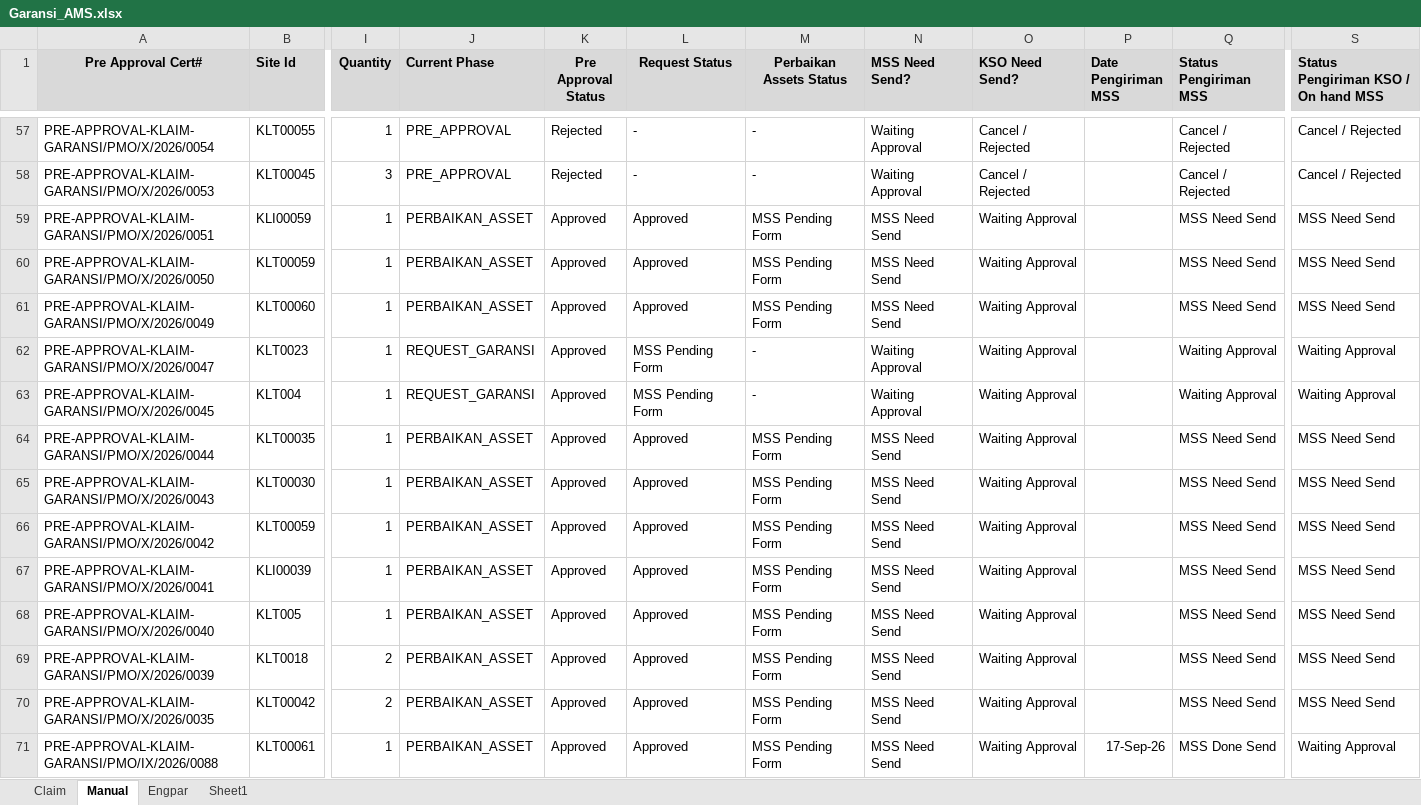
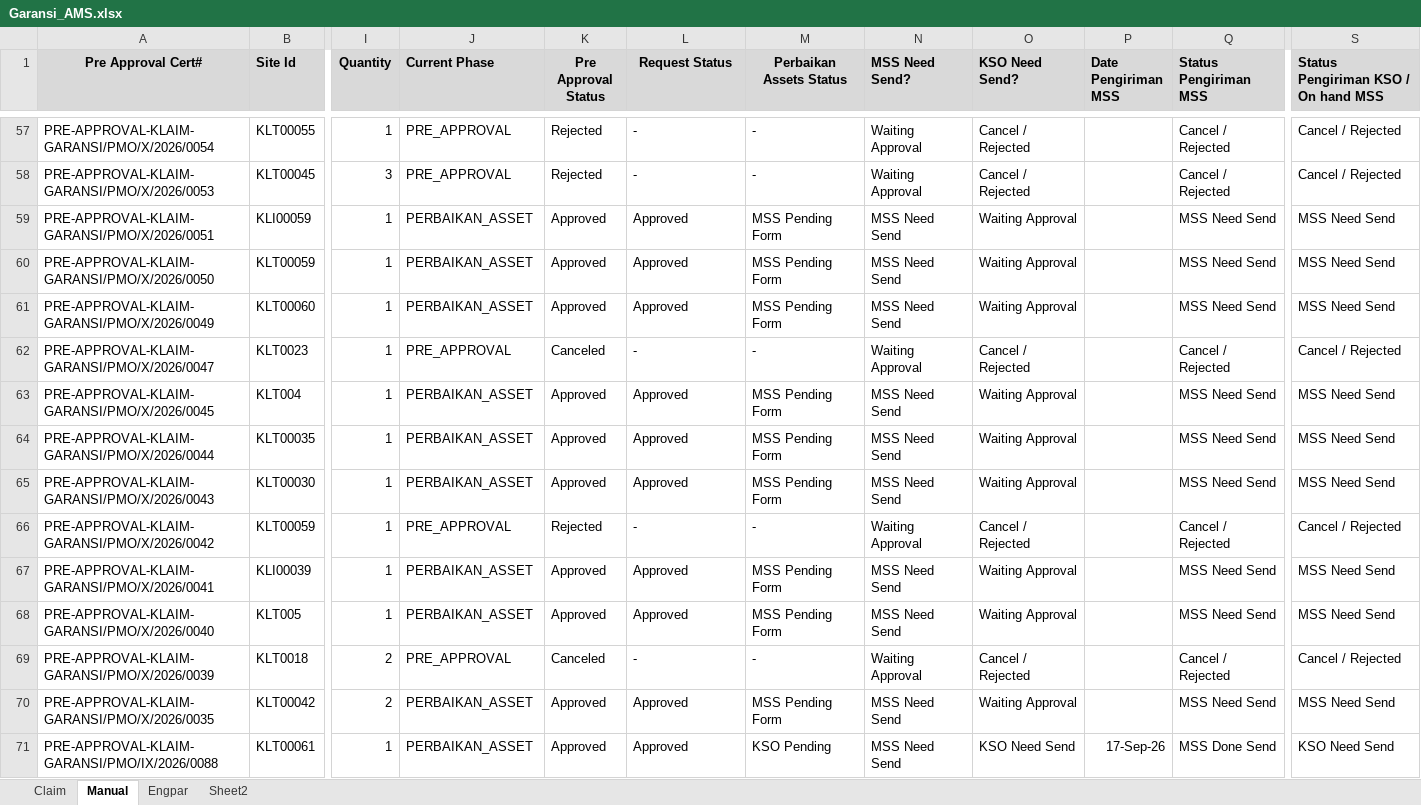
Before and after one commit to Harpaj6688/GaransiAMS, an Excel workbook: Garansi_AMS.xlsx, sheet Manual, drawn as a sheet; only a part is shown, gaps mark what is left out; values as stored, in another font and other column widths than the file's, no borders; the diff covers the shown part only; the diff names each change by its address in the sheet, - before the commit and + after, or states it on an @@ line.

```diff
--- a/Garansi_AMS.xlsx (sheet Manual)
+++ b/Garansi_AMS.xlsx (sheet Manual)
-sheet tab: Sheet1
+sheet tab: Sheet2
-J62 (Current Phase): REQUEST_GARANSI
+J62 (Current Phase): PRE_APPROVAL
-K62 (Pre Approval Status): Approved
+K62 (Pre Approval Status): Canceled
-L62 (Request Status): MSS Pending Form
+L62 (Request Status): -
-O62 (KSO Need Send?): Waiting Approval
+O62 (KSO Need Send?): Cancel / Rejected
-Q62 (Status Pengiriman MSS): Waiting Approval
+Q62 (Status Pengiriman MSS): Cancel / Rejected
-S62: Waiting Approval
+S62: Cancel / Rejected
-J63 (Current Phase): REQUEST_GARANSI
+J63 (Current Phase): PERBAIKAN_ASSET
-L63 (Request Status): MSS Pending Form
+L63 (Request Status): Approved
-M63 (Perbaikan Assets Status): -
+M63 (Perbaikan Assets Status): MSS Pending Form
-N63 (MSS Need Send?): Waiting Approval
+N63 (MSS Need Send?): MSS Need Send
-Q63 (Status Pengiriman MSS): Waiting Approval
+Q63 (Status Pengiriman MSS): MSS Need Send
-S63: Waiting Approval
+S63: MSS Need Send
-J66 (Current Phase): PERBAIKAN_ASSET
+J66 (Current Phase): PRE_APPROVAL
-K66 (Pre Approval Status): Approved
+K66 (Pre Approval Status): Rejected
-L66 (Request Status): Approved
+L66 (Request Status): -
-M66 (Perbaikan Assets Status): MSS Pending Form
+M66 (Perbaikan Assets Status): -
-N66 (MSS Need Send?): MSS Need Send
+N66 (MSS Need Send?): Waiting Approval
-O66 (KSO Need Send?): Waiting Approval
+O66 (KSO Need Send?): Cancel / Rejected
-Q66 (Status Pengiriman MSS): MSS Need Send
+Q66 (Status Pengiriman MSS): Cancel / Rejected
-S66: MSS Need Send
+S66: Cancel / Rejected
-J69 (Current Phase): PERBAIKAN_ASSET
+J69 (Current Phase): PRE_APPROVAL
-K69 (Pre Approval Status): Approved
+K69 (Pre Approval Status): Canceled
-L69 (Request Status): Approved
+L69 (Request Status): -
-M69 (Perbaikan Assets Status): MSS Pending Form
+M69 (Perbaikan Assets Status): -
-N69 (MSS Need Send?): MSS Need Send
+N69 (MSS Need Send?): Waiting Approval
-O69 (KSO Need Send?): Waiting Approval
+O69 (KSO Need Send?): Cancel / Rejected
-Q69 (Status Pengiriman MSS): MSS Need Send
+Q69 (Status Pengiriman MSS): Cancel / Rejected
-S69: MSS Need Send
+S69: Cancel / Rejected
-M71 (Perbaikan Assets Status): MSS Pending Form
+M71 (Perbaikan Assets Status): KSO Pending
-O71 (KSO Need Send?): Waiting Approval
+O71 (KSO Need Send?): KSO Need Send
-S71: Waiting Approval
+S71: KSO Need Send
```
Also changed, not shown: 262 edited cells elsewhere in this sheet, sheet Claim, hidden cells.
